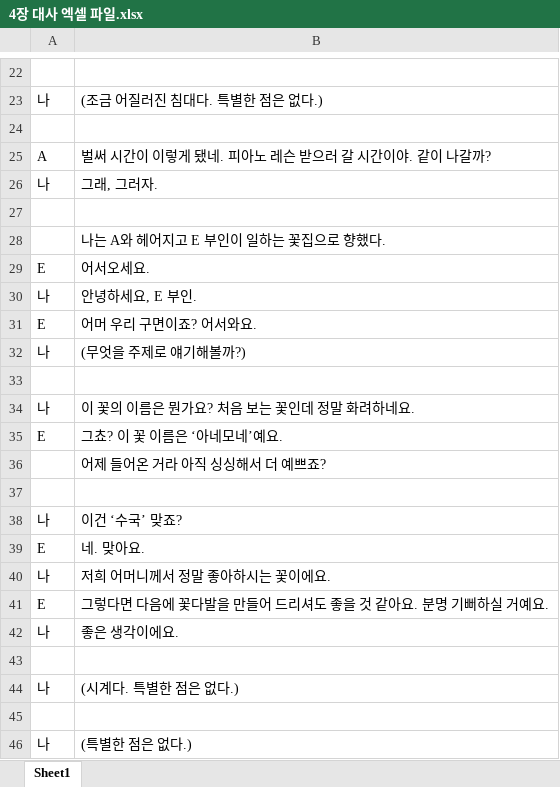
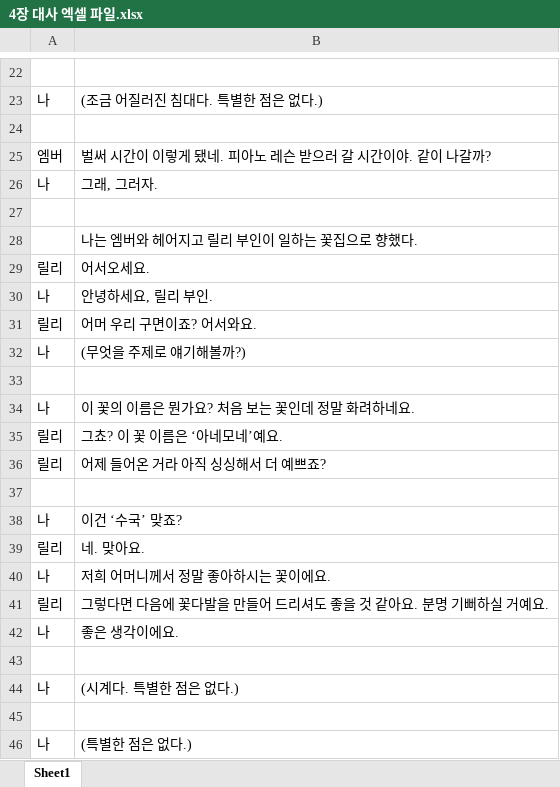
Before and after one commit to kjh99660/Study_powerpoint, an Excel workbook: 2시10분/대사집/4장 대사 엑셀 파일.xlsx, sheet Sheet1, drawn as a sheet; only a part is shown, gaps mark what is left out; values as stored, in another font and other column widths than the file's, no borders; the diff covers the shown part only; the diff names each change by its address in the sheet, - before the commit and + after, or states it on an @@ line.

```diff
--- a/2시10분/대사집/4장 대사 엑셀 파일.xlsx (sheet Sheet1)
+++ b/2시10분/대사집/4장 대사 엑셀 파일.xlsx (sheet Sheet1)
-A25: A
+A25: 엠버
-B28: 나는 A와 헤어지고 E 부인이 일하는 꽃집으로 향했다.
+B28: 나는 엠버와 헤어지고 릴리 부인이 일하는 꽃집으로 향했다.
-A29: E
+A29: 릴리
-B30: 안녕하세요, E 부인.
+B30: 안녕하세요, 릴리 부인.
-A31: E
+A31: 릴리
-A35: E
+A35: 릴리
-A36: (empty)
+A36: 릴리
-A39: E
+A39: 릴리
-A41: E
+A41: 릴리
```
Also changed, not shown: 3 added rows, 3 removed rows and 13 edited cells elsewhere in this sheet, 5 other files.
